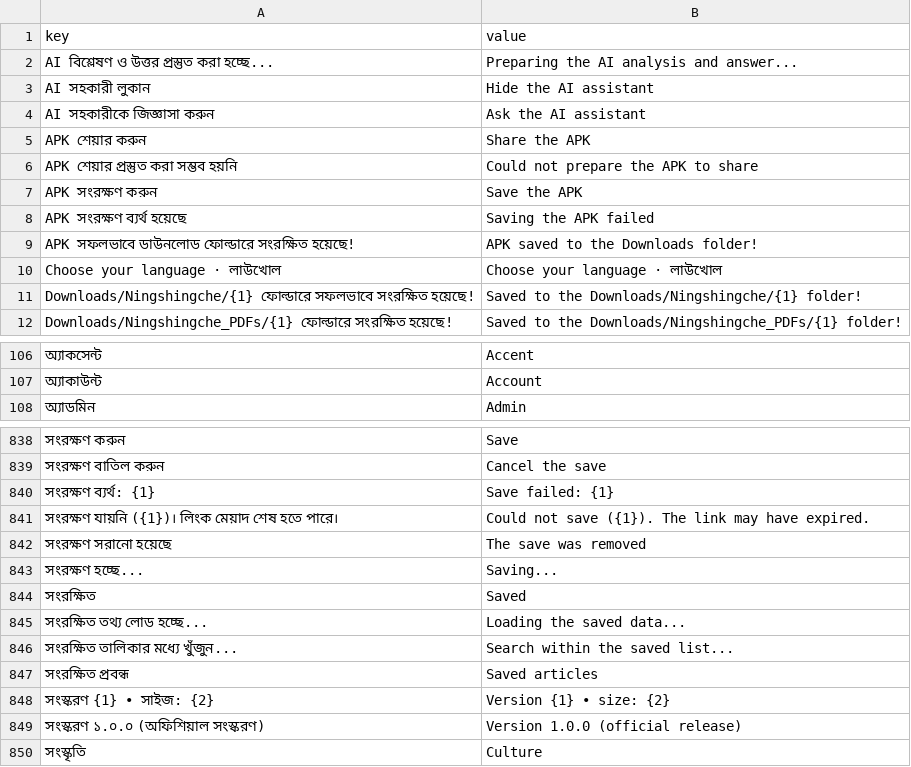
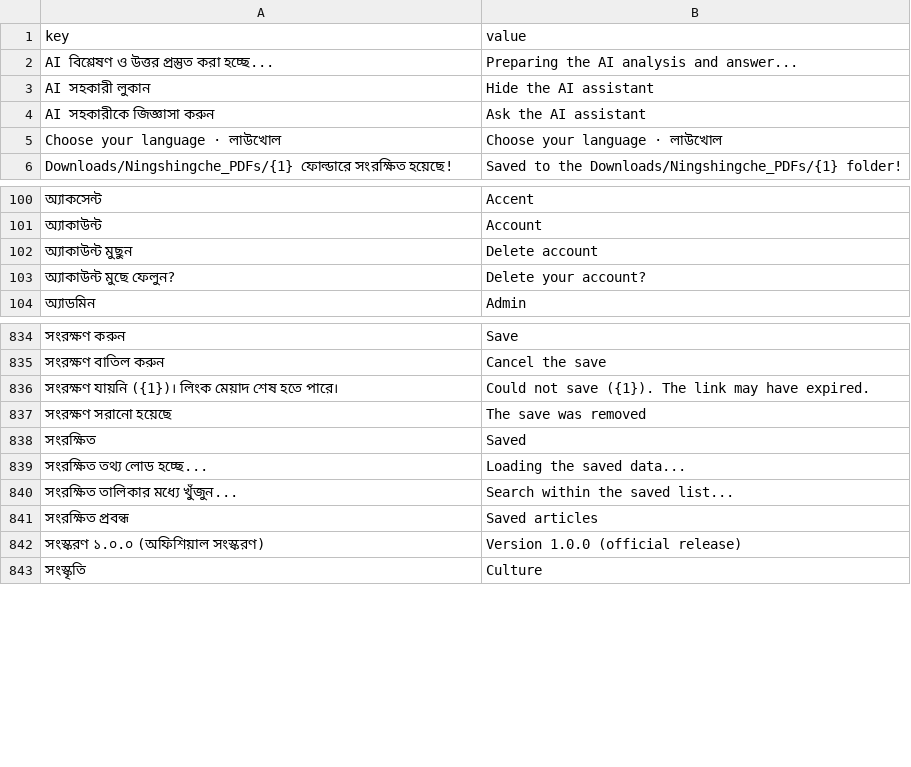
Before and after one commit to sisir-sinha/ningshingche, a CSV file: app/src/main/assets/i18n/en.csv, drawn as a sheet; only a part is shown, gaps mark what is left out; removed rows and columns are numbered as before the commit, all else as after; the diff covers the shown part only; the diff names each change by its address in the sheet, - before the commit and + after, or states it on an @@ line.

```diff
--- a/app/src/main/assets/i18n/en.csv
+++ b/app/src/main/assets/i18n/en.csv
-row 5: APK শেয়ার করুন | Share the APK
-row 6: APK শেয়ার প্রস্তুত করা সম্ভব হয়নি | Could not prepare the APK to share
-row 7: APK সংরক্ষণ করুন | Save the APK
-row 8: APK সংরক্ষণ ব্যর্থ হয়েছে | Saving the APK failed
-row 9: APK সফলভাবে ডাউনলোড ফোল্ডারে সংরক্ষিত হয়েছে! | APK saved to the Downloads folder!
-row 11: Downloads/Ningshingche/{1} ফোল্ডারে সফলভাবে সংরক্ষিত হয়েছে! | Saved to the Downloads/Ningshingche/{1} folder!
+row 102: অ্যাকাউন্ট মুছুন | Delete account
+row 103: অ্যাকাউন্ট মুছে ফেলুন? | Delete your account?
-row 840: সংরক্ষণ ব্যর্থ: {1} | Save failed: {1}
-row 843: সংরক্ষণ হচ্ছে... | Saving...
-row 848: সংস্করণ {1} • সাইজ: {2} | Version {1} • size: {2}
```
Also changed, not shown: 5 added rows and 5 removed rows elsewhere in this file, app/src/main/assets/i18n/bpy.csv, backend/assets/lang/bn.csv, 7 other files.
